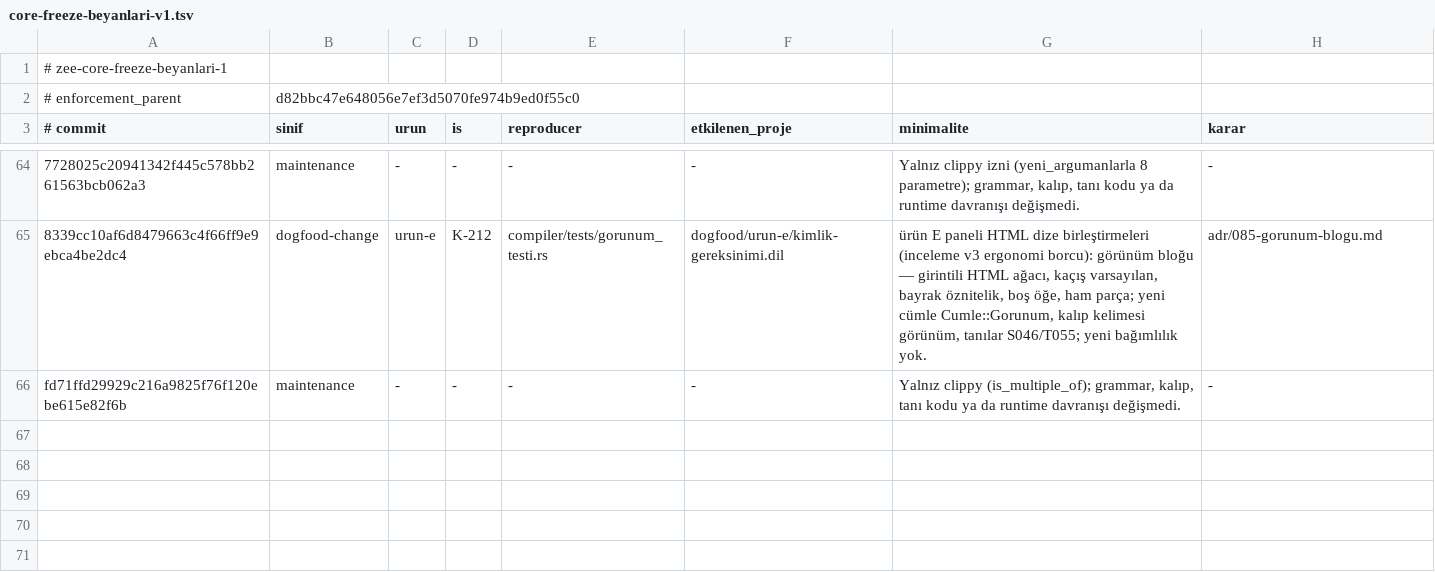
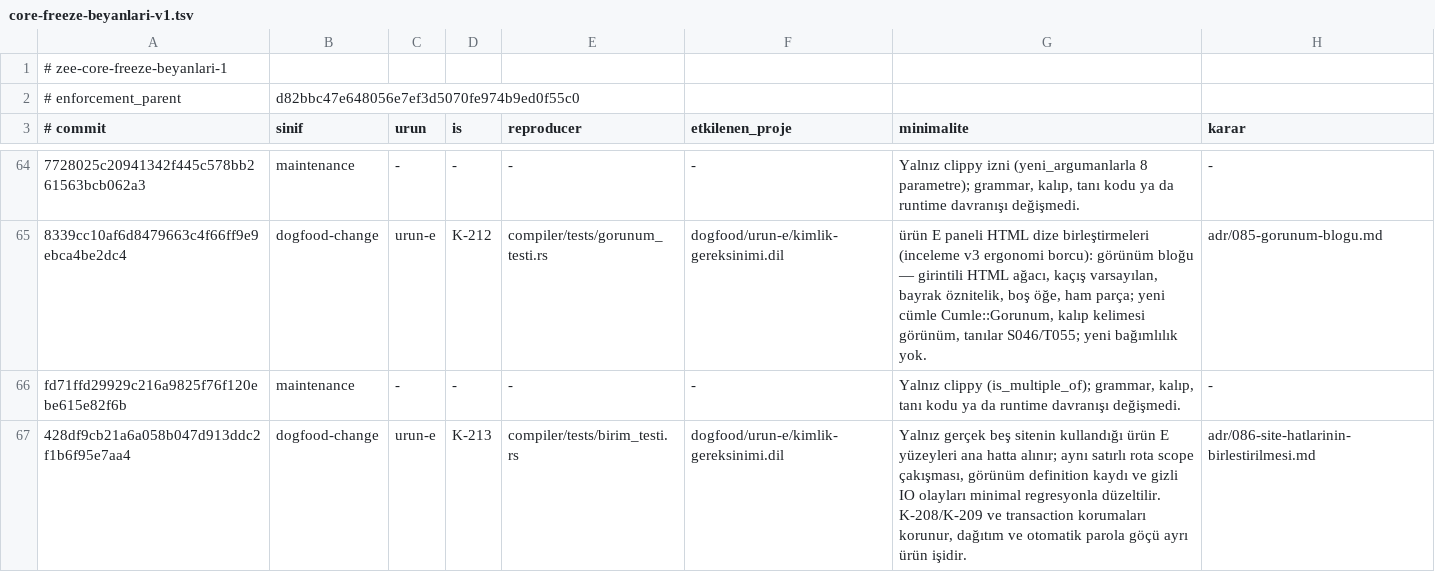
Before and after one commit to merbay-erp/zee, a TSV file: docs/core-freeze-beyanlari-v1.tsv, drawn as a sheet; only a part is shown, gaps mark what is left out; the diff names each change by its address in the sheet, - before the commit and + after, or states it on an @@ line.

```diff
--- a/docs/core-freeze-beyanlari-v1.tsv
+++ b/docs/core-freeze-beyanlari-v1.tsv
+row 67: 428df9cb21a6a058b047d913ddc2f1b6f95e7aa4 | dogfood-change | urun-e | K-213 | compiler/tests/birim_testi.rs | dogfood/urun-e/kimlik-gereksinimi.dil | Yalnız gerçek beş sitenin kullandığı ürün E yüzeyleri ana hatta alınır; aynı satırlı rota scope çakışması, görünüm definition kaydı ve gizli IO olayları minimal regresyonla düzeltilir. K-208/K-209 ve transaction korumaları korunur, dağıtım ve otomatik parola göçü ayrı ürün işidir. | adr/086-site-hatlarinin-birlestirilmesi.md
```
Also changed, not shown: docs/compiler-degisiklik-beyanlari-v1.tsv, regression/v2.tsv, 9 other files.
